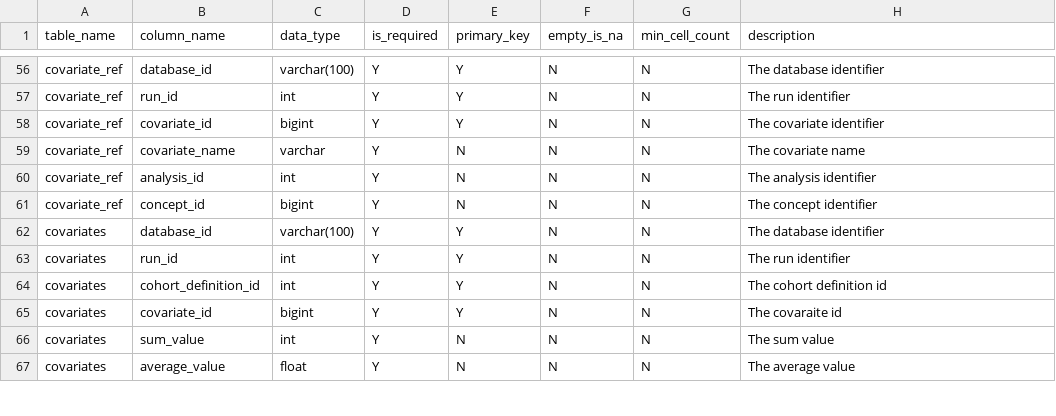
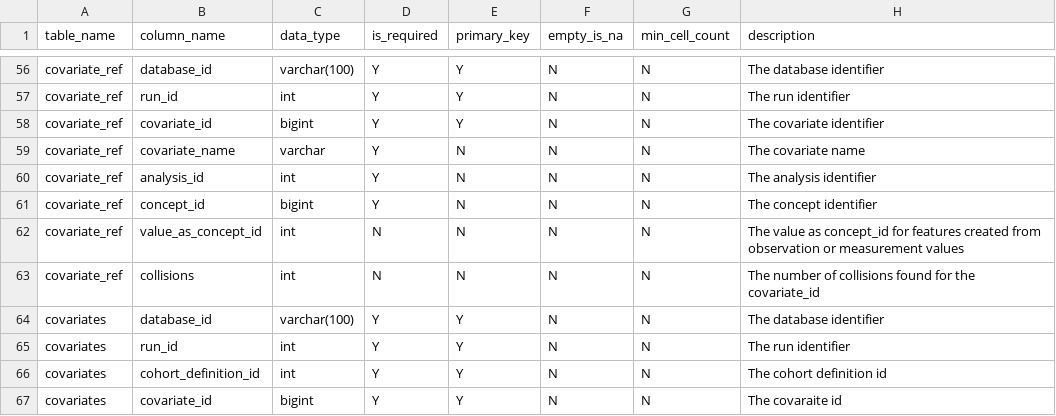
Before and after one commit to OHDSI/Characterization, a CSV file: inst/settings/resultsDataModelSpecification.csv, drawn as a sheet; only a part is shown, gaps mark what is left out; the shorter side is filled out with more unchanged rows.

```diff
--- a/inst/settings/resultsDataModelSpecification.csv
+++ b/inst/settings/resultsDataModelSpecification.csv
@@ -61,2 +61,4 @@ covariate_ref,analysis_id,int,Y,N,N,N,The analysis identifier
 covariate_ref,concept_id,bigint,Y,N,N,N,The concept identifier
+covariate_ref,value_as_concept_id,int,N,N,N,N,The value as concept_id for features created from observation or measurement values
+covariate_ref,collisions,int,N,N,N,N,The number of collisions found for the covariate_id
 covariates,database_id,varchar(100),Y,Y,N,N,The database identifier
```
Also changed, not shown: 2 other files.
